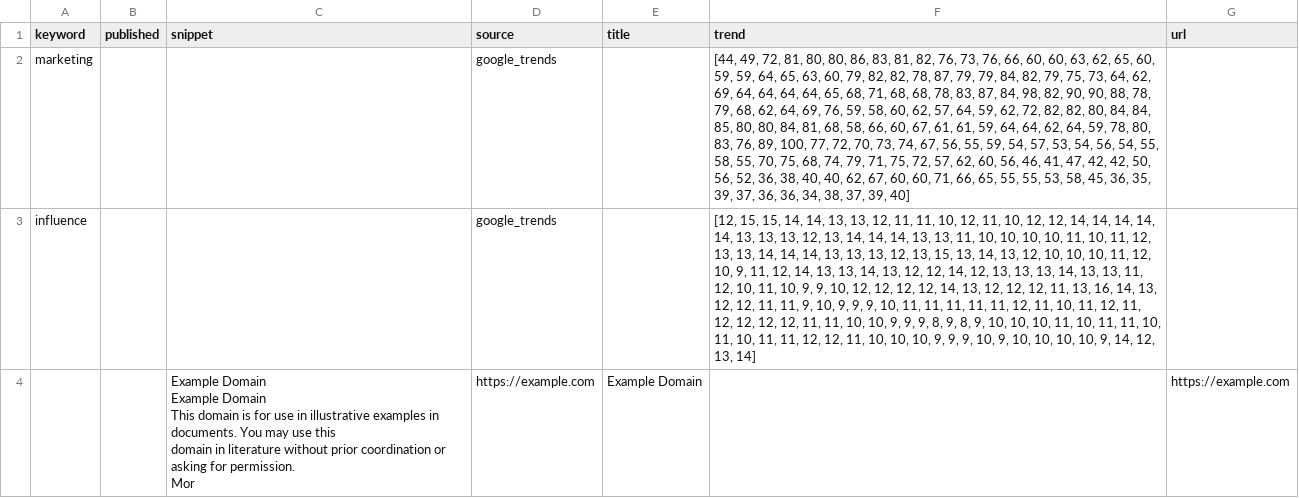
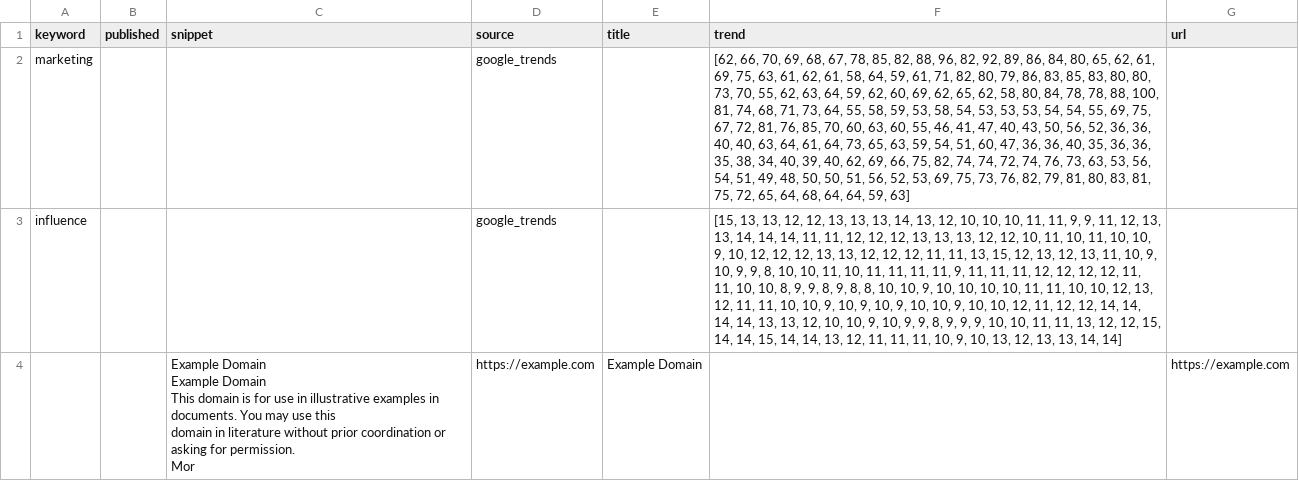
Before and after one commit to Namtar-afk/revolver-ai-bot, a CSV file: data/veille.csv, drawn as a sheet; the diff names each change by its address in the sheet, - before the commit and + after, or states it on an @@ line.

```diff
--- a/data/veille.csv
+++ b/data/veille.csv
-F2 (trend): [44, 49, 72, 81, 80, 80, 86, 83, 81, 82, 76, 73, 76, 66, 60, 60, 63, 62, 65, 60, 59, 59, 64, 65, 63, 60, 79, 82, 82, 78, 87, 79, 79, 84, 82, 79, 75, 73, 64, 62, 69, 64, 64, 64, 64, 65, 68, 71, 68, 68, 78, 83, 87, 84, 98, 82, 90, 90, 88, 78, 79, 68, 62, 64, 69, 76, 59, 58, 60, 62, 57, 64, 59, 62, 72, 82, 82, 80, 84, 84, 85, 80, 80, 84, 81, 68, 58, 66, 60, 67, 61, 61, 59, 64, 64, 62, 64, 59, 78, 80, 83, 76, 89, 100, 77, 72, 70, 73, 74, 67, 56, 55, 59, 54, 57, 53, 54, 56, 54, 55, 58, 55, 70, 75, 68, 74, 79, 71, 75, 72, 57, 62, 60, 56, 46, 41, 47, 42, 42, 50, 56, 52, 36, 38, 40, 40, 62, 67, 60, 60, 71, 66, 65, 55, 55, 53, 58, 45, 36, 35, 39, 37, 36, 36, 34, 38, 37, 39, 40]
+F2 (trend): [62, 66, 70, 69, 68, 67, 78, 85, 82, 88, 96, 82, 92, 89, 86, 84, 80, 65, 62, 61, 69, 75, 63, 61, 62, 61, 58, 64, 59, 61, 71, 82, 80, 79, 86, 83, 85, 83, 80, 80, 73, 70, 55, 62, 63, 64, 59, 62, 60, 69, 62, 65, 62, 58, 80, 84, 78, 78, 88, 100, 81, 74, 68, 71, 73, 64, 55, 58, 59, 53, 58, 54, 53, 53, 53, 54, 54, 55, 69, 75, 67, 72, 81, 76, 85, 70, 60, 63, 60, 55, 46, 41, 47, 40, 43, 50, 56, 52, 36, 36, 40, 40, 63, 64, 61, 64, 73, 65, 63, 59, 54, 51, 60, 47, 36, 36, 40, 35, 36, 36, 35, 38, 34, 40, 39, 40, 62, 69, 66, 75, 82, 74, 74, 72, 74, 76, 73, 63, 53, 56, 54, 51, 49, 48, 50, 50, 51, 56, 52, 53, 69, 75, 73, 76, 82, 79, 81, 80, 83, 81, 75, 72, 65, 64, 68, 64, 64, 59, 63]
-F3 (trend): [12, 15, 15, 14, 14, 13, 13, 12, 11, 11, 10, 12, 11, 10, 12, 12, 14, 14, 14, 14, 14, 13, 13, 13, 12, 13, 14, 14, 14, 13, 13, 11, 10, 10, 10, 10, 11, 10, 11, 12, 13, 13, 14, 14, 14, 13, 13, 13, 12, 13, 15, 13, 14, 13, 12, 10, 10, 10, 11, 12, 10, 9, 11, 12, 14, 13, 13, 14, 13, 12, 12, 14, 12, 13, 13, 13, 14, 13, 13, 11, 12, 10, 11, 10, 9, 9, 10, 12, 12, 12, 12, 14, 13, 12, 12, 12, 11, 13, 16, 14, 13, 12, 12, 11, 11, 9, 10, 9, 9, 9, 10, 11, 11, 11, 11, 11, 12, 11, 10, 11, 12, 11, 12, 12, 12, 12, 11, 11, 10, 10, 9, 9, 9, 8, 9, 8, 9, 10, 10, 10, 11, 10, 11, 11, 10, 11, 10, 11, 11, 12, 12, 11, 10, 10, 10, 9, 9, 9, 10, 9, 10, 10, 10, 10, 9, 14, 12, 13, 14]
+F3 (trend): [15, 13, 13, 12, 12, 13, 13, 13, 14, 13, 12, 10, 10, 10, 11, 11, 9, 9, 11, 12, 13, 13, 14, 14, 14, 11, 11, 12, 12, 12, 13, 13, 13, 12, 12, 10, 11, 10, 11, 10, 10, 9, 10, 12, 12, 12, 13, 13, 12, 12, 12, 11, 11, 13, 15, 12, 13, 12, 13, 11, 10, 9, 10, 9, 9, 8, 10, 10, 11, 10, 11, 11, 11, 11, 9, 11, 11, 11, 12, 12, 12, 12, 11, 11, 10, 10, 8, 9, 9, 8, 9, 8, 8, 10, 10, 9, 10, 10, 10, 10, 11, 11, 10, 10, 12, 13, 12, 11, 11, 10, 10, 9, 10, 9, 10, 9, 10, 10, 9, 10, 10, 12, 11, 12, 12, 14, 14, 14, 14, 13, 13, 12, 10, 10, 9, 10, 9, 9, 8, 9, 9, 9, 10, 10, 11, 11, 13, 12, 12, 15, 14, 14, 15, 14, 14, 13, 12, 11, 11, 11, 10, 9, 10, 13, 12, 13, 13, 14, 14]
```
Also changed, not shown: 20 other files.
